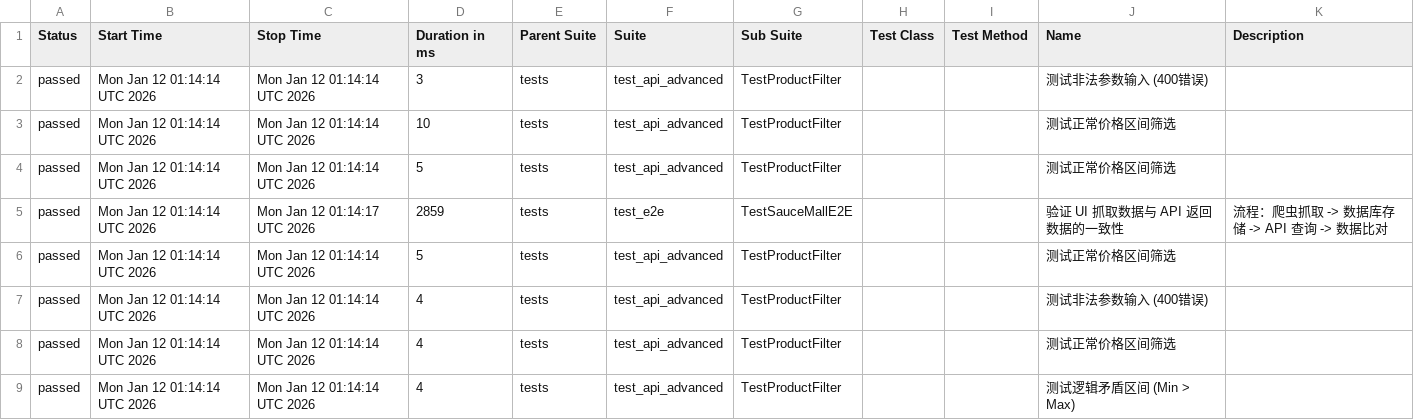
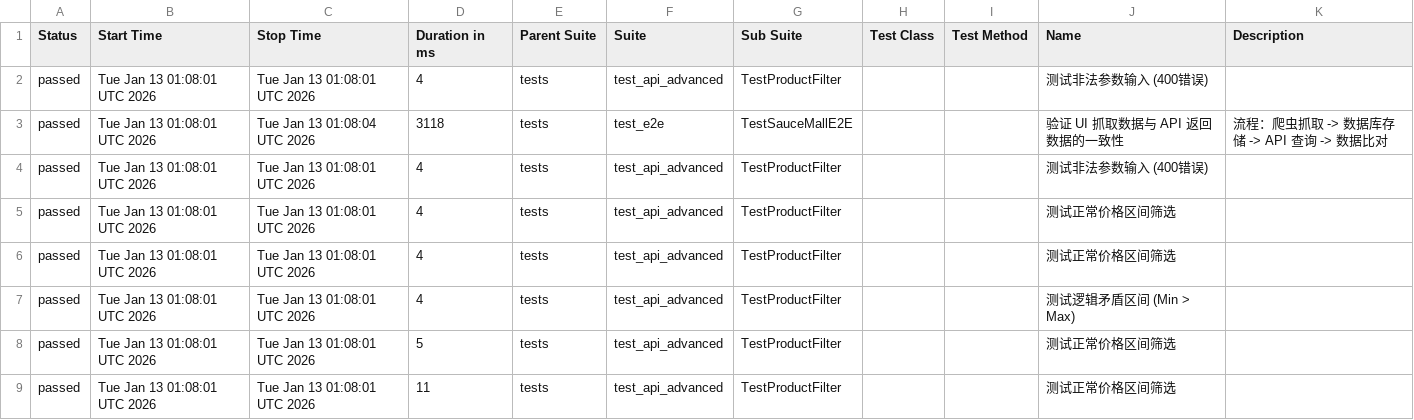
Before and after one commit to Junx20710/SauceMall-Monitor, a CSV file: data/suites.csv, drawn as a sheet.

Commit message:
Deploying to gh-pages from @ Junx20710/SauceMall-Monitor@1caa9ab313e35e4c0f4a30c7490494abbd996b5e 🚀

```diff
--- a/data/suites.csv
+++ b/data/suites.csv
@@ -1,9 +1,9 @@
 "Status","Start Time","Stop Time","Duration in ms","Parent Suite","Suite","Sub Suite","Test Class","Test Method","Name","Description"
-"passed","Mon Jan 12 01:14:14 UTC 2026","Mon Jan 12 01:14:14 UTC 2026","3","tests","test_api_advanced","TestProductFilter","","","测试非法参数输入 (400错误)",""
-"passed","Mon Jan 12 01:14:14 UTC 2026","Mon Jan 12 01:14:14 UTC 2026","10","tests","test_api_advanced","TestProductFilter","","","测试正常价格区间筛选",""
-"passed","Mon Jan 12 01:14:14 UTC 2026","Mon Jan 12 01:14:14 UTC 2026","5","tests","test_api_advanced","TestProductFilter","","","测试正常价格区间筛选",""
-"passed","Mon Jan 12 01:14:14 UTC 2026","Mon Jan 12 01:14:17 UTC 2026","2859","tests","test_e2e","TestSauceMallE2E","","","验证 UI 抓取数据与 API 返回数据的一致性","流程：爬虫抓取 -> 数据库存储 -> API 查询 -> 数据比对"
-"passed","Mon Jan 12 01:14:14 UTC 2026","Mon Jan 12 01:14:14 UTC 2026","5","tests","test_api_advanced","TestProductFilter","","","测试正常价格区间筛选",""
-"passed","Mon Jan 12 01:14:14 UTC 2026","Mon Jan 12 01:14:14 UTC 2026","4","tests","test_api_advanced","TestProductFilter","","","测试非法参数输入 (400错误)",""
-"passed","Mon Jan 12 01:14:14 UTC 2026","Mon Jan 12 01:14:14 UTC 2026","4","tests","test_api_advanced","TestProductFilter","","","测试正常价格区间筛选",""
-"passed","Mon Jan 12 01:14:14 UTC 2026","Mon Jan 12 01:14:14 UTC 2026","4","tests","test_api_advanced","TestProductFilter","","","测试逻辑矛盾区间 (Min > Max)",""
+"passed","Tue Jan 13 01:08:01 UTC 2026","Tue Jan 13 01:08:01 UTC 2026","4","tests","test_api_advanced","TestProductFilter","","","测试非法参数输入 (400错误)",""
+"passed","Tue Jan 13 01:08:01 UTC 2026","Tue Jan 13 01:08:04 UTC 2026","3118","tests","test_e2e","TestSauceMallE2E","","","验证 UI 抓取数据与 API 返回数据的一致性","流程：爬虫抓取 -> 数据库存储 -> API 查询 -> 数据比对"
+"passed","Tue Jan 13 01:08:01 UTC 2026","Tue Jan 13 01:08:01 UTC 2026","4","tests","test_api_advanced","TestProductFilter","","","测试非法参数输入 (400错误)",""
+"passed","Tue Jan 13 01:08:01 UTC 2026","Tue Jan 13 01:08:01 UTC 2026","4","tests","test_api_advanced","TestProductFilter","","","测试正常价格区间筛选",""
+"passed","Tue Jan 13 01:08:01 UTC 2026","Tue Jan 13 01:08:01 UTC 2026","4","tests","test_api_advanced","TestProductFilter","","","测试正常价格区间筛选",""
+"passed","Tue Jan 13 01:08:01 UTC 2026","Tue Jan 13 01:08:01 UTC 2026","4","tests","test_api_advanced","TestProductFilter","","","测试逻辑矛盾区间 (Min > Max)",""
+"passed","Tue Jan 13 01:08:01 UTC 2026","Tue Jan 13 01:08:01 UTC 2026","5","tests","test_api_advanced","TestProductFilter","","","测试正常价格区间筛选",""
+"passed","Tue Jan 13 01:08:01 UTC 2026","Tue Jan 13 01:08:01 UTC 2026","11","tests","test_api_advanced","TestProductFilter","","","测试正常价格区间筛选",""
```
Also changed, not shown: 36 other files.
